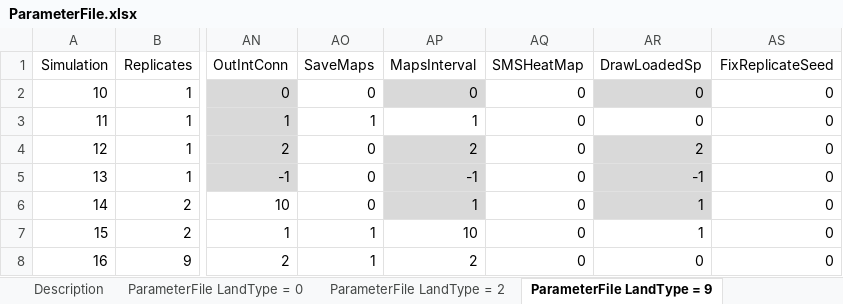
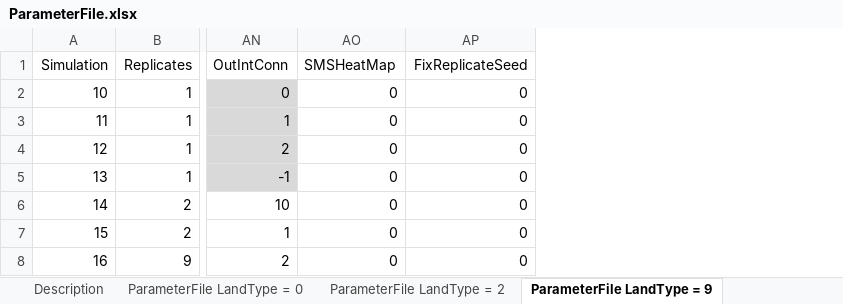
Before and after one commit to RangeShifter/RangeShifter_batch, an Excel workbook: doc/Manual/Batchmode/ParameterFile.xlsx, sheet ParameterFile LandType = 9, drawn as a sheet; only a part is shown, gaps mark what is left out; values as stored, in another font and other column widths than the file's, no borders; the diff names each change by its address in the sheet, - before the commit and + after, or states it on an @@ line.

```diff
--- a/doc/Manual/Batchmode/ParameterFile.xlsx (sheet ParameterFile LandType = 9)
+++ b/doc/Manual/Batchmode/ParameterFile.xlsx (sheet ParameterFile LandType = 9)
-column AO (SaveMaps), rows 2-8: 0 | 1 | 0 | 0 | 0 | 1 | 1
-column AP (MapsInterval), rows 2-8: 0 | 1 | 2 | -1 | 1 | 10 | 2
-column AR (DrawLoadedSp), rows 2-8: 0 | 0 | 2 | -1 | 1 | 1 | 0
```
Also changed, not shown: sheet ParameterFile LandType = 2, sheet ParameterFile LandType = 0, sheet Description, 7 other files.
